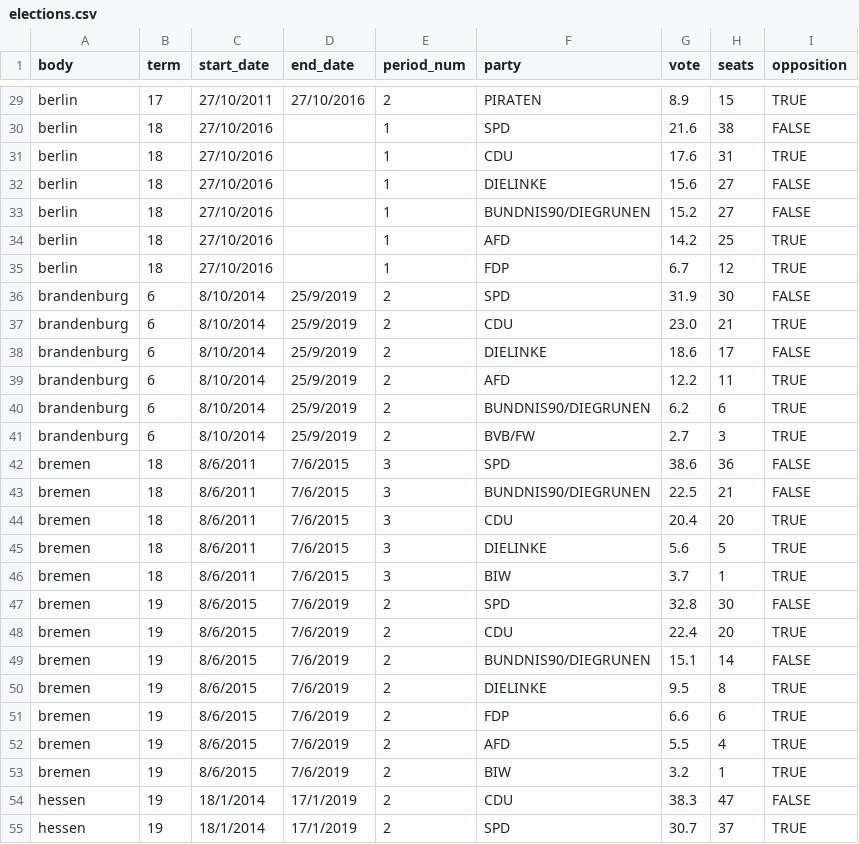
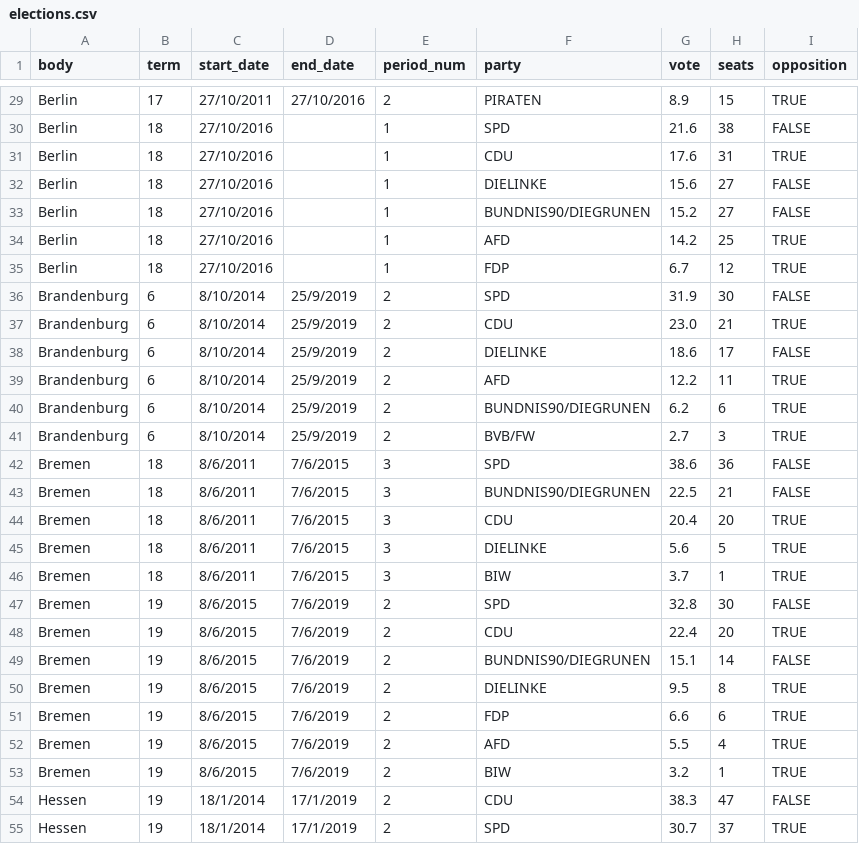
Before and after one commit to sophiamersmann/kleine-anfragen-visualised, a CSV file: public/elections.csv, drawn as a sheet; only a part is shown, gaps mark what is left out; the diff covers the shown part only; the diff names each change by its address in the sheet, - before the commit and + after, or states it on an @@ line.

```diff
--- a/public/elections.csv
+++ b/public/elections.csv
-A29:A35 (body): berlin
+A29:A35 (body): Berlin
-A36:A41 (body): brandenburg
+A36:A41 (body): Brandenburg
-A42:A53 (body): bremen
+A42:A53 (body): Bremen
-A54:A55 (body): hessen
+A54:A55 (body): Hessen
```
Also changed, not shown: 111 edited cells elsewhere in this file, 4 other files.
